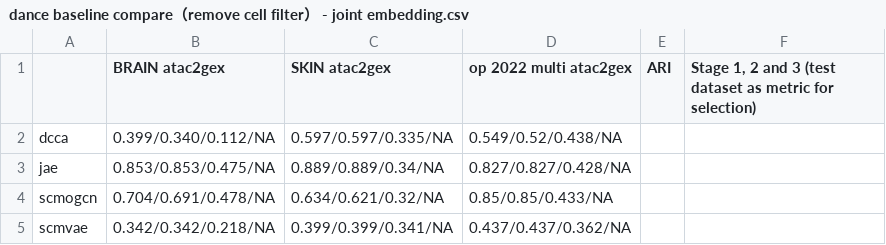
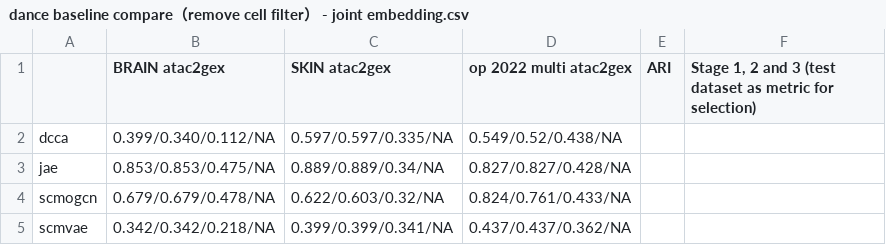
Before and after one commit to OmicsML/dance, a CSV file: dance baseline compare（remove cell filter） - joint embedding.csv, drawn as a sheet.

Commit message:
minor

```diff
--- a/dance baseline compare（remove cell filter） - joint embedding.csv
+++ b/dance baseline compare（remove cell filter） - joint embedding.csv
@@ -3,3 +3,3 @@ dcca,0.399/0.340/0.112/NA,0.597/0.597/0.335/NA,0.549/0.52/0.438/NA,,
 jae,0.853/0.853/0.475/NA,0.889/0.889/0.34/NA,0.827/0.827/0.428/NA,,
-scmogcn,0.704/0.691/0.478/NA,0.634/0.621/0.32/NA,0.85/0.85/0.433/NA,,
+scmogcn,0.679/0.679/0.478/NA,0.622/0.603/0.32/NA,0.824/0.761/0.433/NA,,
 scmvae,0.342/0.342/0.218/NA,0.399/0.399/0.341/NA,0.437/0.437/0.362/NA,,
```
